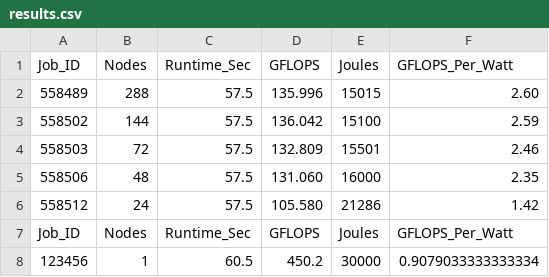
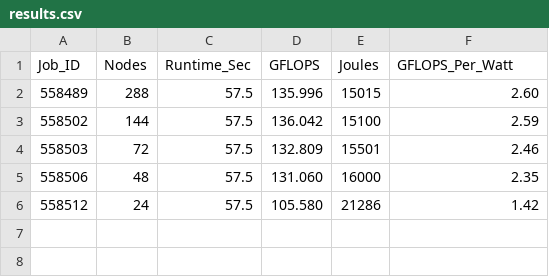
Before and after one commit to ifeeleerie/hpc-cluster-benchmarking-pipeline, a CSV file: results.csv, drawn as a sheet; the diff names each change by its address in the sheet, - before the commit and + after, or states it on an @@ line.

Commit message:
clean up data results in database

```diff
--- a/results.csv
+++ b/results.csv
-row 7: Job_ID | Nodes | Runtime_Sec | GFLOPS | Joules | GFLOPS_Per_Watt
-row 8: 123456 | 1 | 60.5 | 450.2 | 30000 | 0.9079033333333334
```
